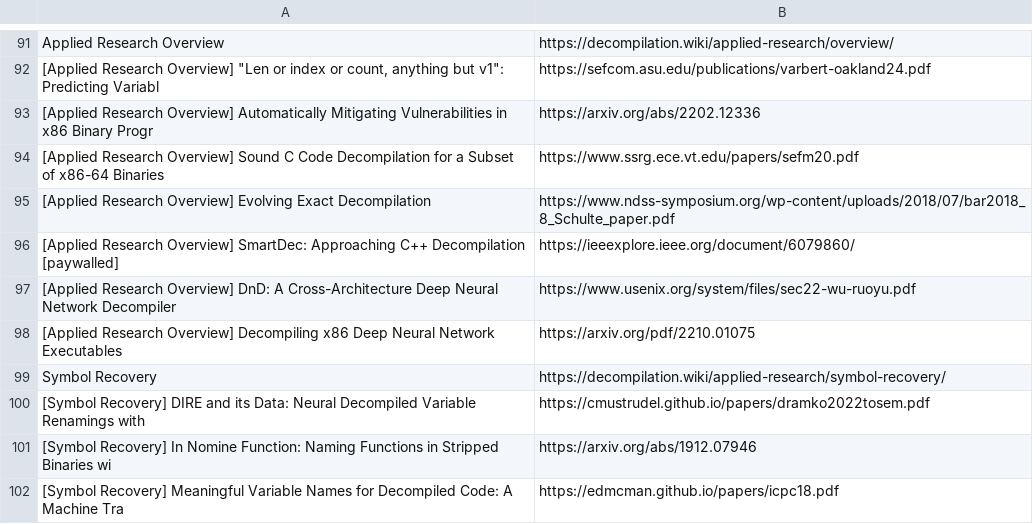
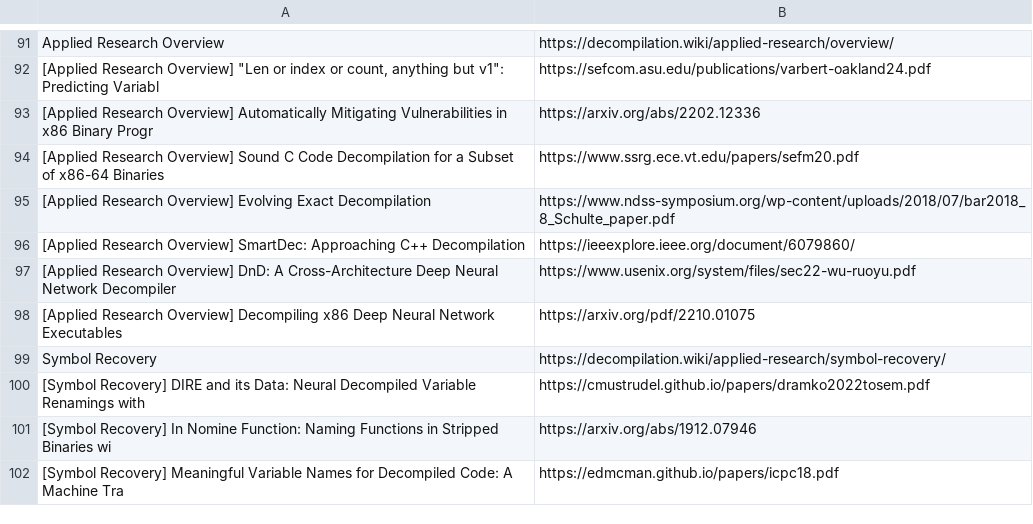
Before and after one commit to j-barnak/nvim, a TSV file: Resources/docs/decompilation-wiki/index.tsv, drawn as a sheet; only a part is shown, gaps mark what is left out; the diff covers the shown part only.

```diff
--- a/Resources/docs/decompilation-wiki/index.tsv
+++ b/Resources/docs/decompilation-wiki/index.tsv
@@ -95,3 +95,3 @@ Applied Research Overview	https://decompilation.wiki/applied-research/overview/
 [Applied Research Overview] Evolving Exact Decompilation	https://www.ndss-symposium.org/wp-content/uploads/2018/07/bar2018_8_Schulte_paper.pdf
-[Applied Research Overview] SmartDec: Approaching C++ Decompilation [paywalled]	https://ieeexplore.ieee.org/document/6079860/
+[Applied Research Overview] SmartDec: Approaching C++ Decompilation	https://ieeexplore.ieee.org/document/6079860/
 [Applied Research Overview] DnD: A Cross-Architecture Deep Neural Network Decompiler	https://www.usenix.org/system/files/sec22-wu-ruoyu.pdf
```
Also changed, not shown: 6 edited cells elsewhere in this file, 6 other files.
